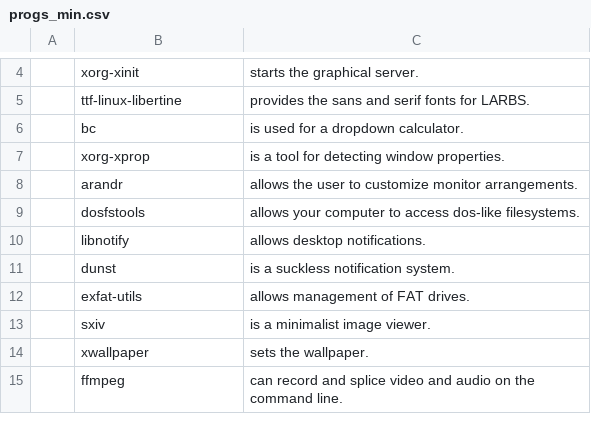
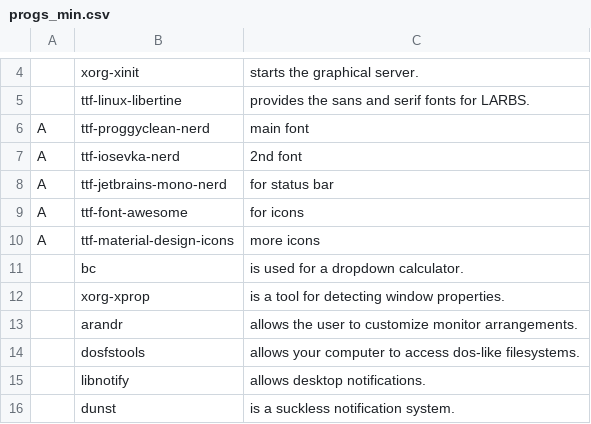
Before and after one commit to evilbyt3/funkydots, a CSV file: .local/share/init_install/progs_min.csv, drawn as a sheet; only a part is shown, gaps mark what is left out; the shorter side is filled out with more unchanged rows; the diff names each change by its address in the sheet, - before the commit and + after, or states it on an @@ line.

Commit message:
same for progs_min

```diff
--- a/.local/share/init_install/progs_min.csv
+++ b/.local/share/init_install/progs_min.csv
+row 6: A | ttf-proggyclean-nerd | main font
+row 7: A | ttf-iosevka-nerd | 2nd font
+row 8: A | ttf-jetbrains-mono-nerd | for status bar
+row 9: A | ttf-font-awesome | for icons
+row 10: A | ttf-material-design-icons | more icons
```
Also changed, not shown: .local/share/init_install/progs_all.csv.
